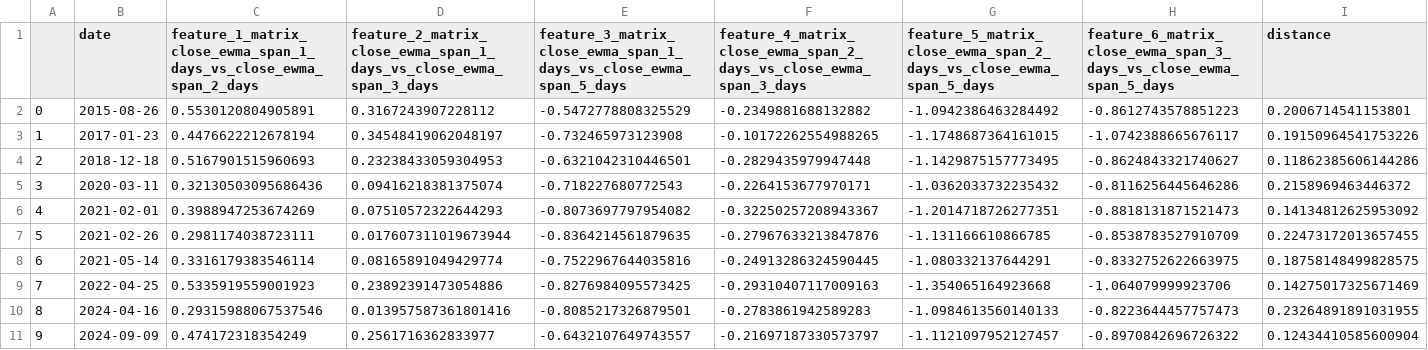
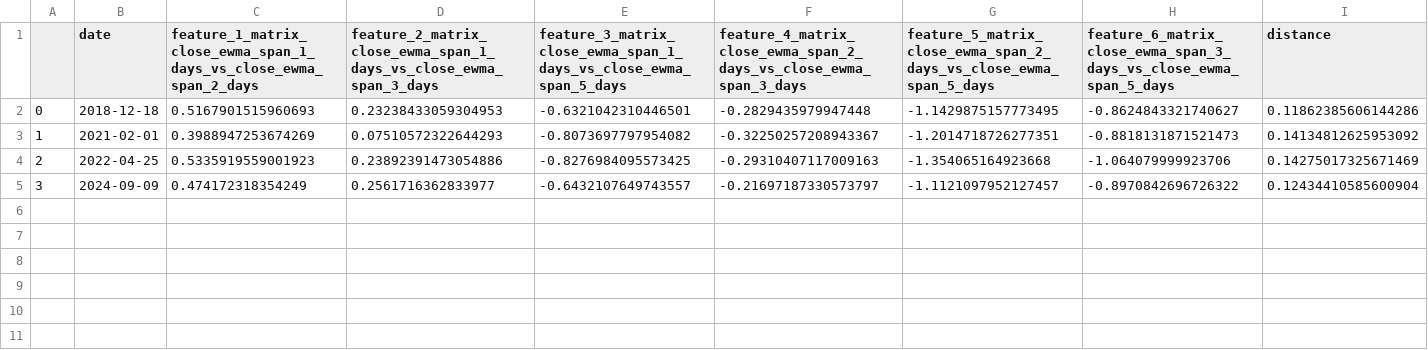
Before and after one commit to dkavran/Feature-Driven-Historical-Match-Seeking-Algorithm-for-Financial-Time-Series-Analysis, a CSV file: scripts/results/2025-02-10/AMD.csv, drawn as a sheet.

```diff
--- a/scripts/results/2025-02-10/AMD.csv
+++ b/scripts/results/2025-02-10/AMD.csv
@@ -1,11 +1,5 @@
 ;date;feature_1_matrix_close_ewma_span_1_days_vs_close_ewma_span_2_days;feature_2_matrix_close_ewma_span_1_days_vs_close_ewma_span_3_days;feature_3_matrix_close_ewma_span_1_days_vs_close_ewma_span_5_days;feature_4_matrix_close_ewma_span_2_days_vs_close_ewma_span_3_days;feature_5_matrix_close_ewma_span_2_days_vs_close_ewma_span_5_days;feature_6_matrix_close_ewma_span_3_days_vs_close_ewma_span_5_days;distance
-0;2015-08-26;0.5530120804905891;0.3167243907228112;-0.5472778808325529;-0.2349881688132882;-1.0942386463284492;-0.8612743578851223;0.2006714541153801
-1;2017-01-23;0.4476622212678194;0.34548419062048197;-0.732465973123908;-0.10172262554988265;-1.1748687364161015;-1.0742388665676117;0.19150964541753226
-2;2018-12-18;0.5167901515960693;0.23238433059304953;-0.6321042310446501;-0.2829435979947448;-1.1429875157773495;-0.8624843321740627;0.11862385606144286
-3;2020-03-11;0.32130503095686436;0.09416218381375074;-0.718227680772543;-0.2264153677970171;-1.0362033732235432;-0.8116256445646286;0.2158969463446372
-4;2021-02-01;0.3988947253674269;0.07510572322644293;-0.8073697797954082;-0.32250257208943367;-1.2014718726277351;-0.8818131871521473;0.14134812625953092
-5;2021-02-26;0.2981174038723111;0.017607311019673944;-0.8364214561879635;-0.27967633213847876;-1.131166610866785;-0.8538783527910709;0.22473172013657455
-6;2021-05-14;0.3316179383546114;0.08165891049429774;-0.7522967644035816;-0.24913286324590445;-1.080332137644291;-0.8332752622663975;0.18758148499828575
-7;2022-04-25;0.5335919559001923;0.23892391473054886;-0.8276984095573425;-0.29310407117009163;-1.354065164923668;-1.064079999923706;0.14275017325671469
-8;2024-04-16;0.29315988067537546;0.013957587361801416;-0.8085217326879501;-0.2783861942589283;-1.0984613560140133;-0.8223644457757473;0.23264891891031955
-9;2024-09-09;0.474172318354249;0.2561716362833977;-0.6432107649743557;-0.21697187330573797;-1.1121097952127457;-0.8970842696726322;0.12434410585600904
+0;2018-12-18;0.5167901515960693;0.23238433059304953;-0.6321042310446501;-0.2829435979947448;-1.1429875157773495;-0.8624843321740627;0.11862385606144286
+1;2021-02-01;0.3988947253674269;0.07510572322644293;-0.8073697797954082;-0.32250257208943367;-1.2014718726277351;-0.8818131871521473;0.14134812625953092
+2;2022-04-25;0.5335919559001923;0.23892391473054886;-0.8276984095573425;-0.29310407117009163;-1.354065164923668;-1.064079999923706;0.14275017325671469
+3;2024-09-09;0.474172318354249;0.2561716362833977;-0.6432107649743557;-0.21697187330573797;-1.1121097952127457;-0.8970842696726322;0.12434410585600904
```
Also changed, not shown: scripts/results/2025-02-07/AAPL.csv, scripts/results/2025-02-07/MSFT.csv, 1 other file.
